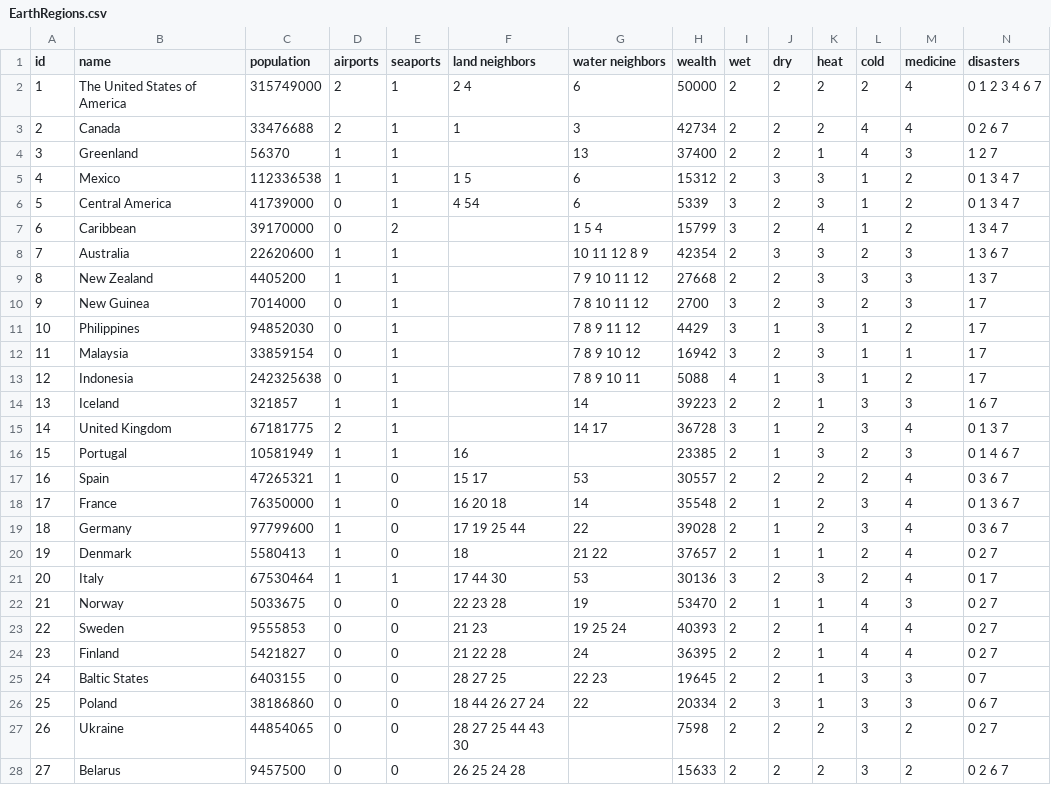
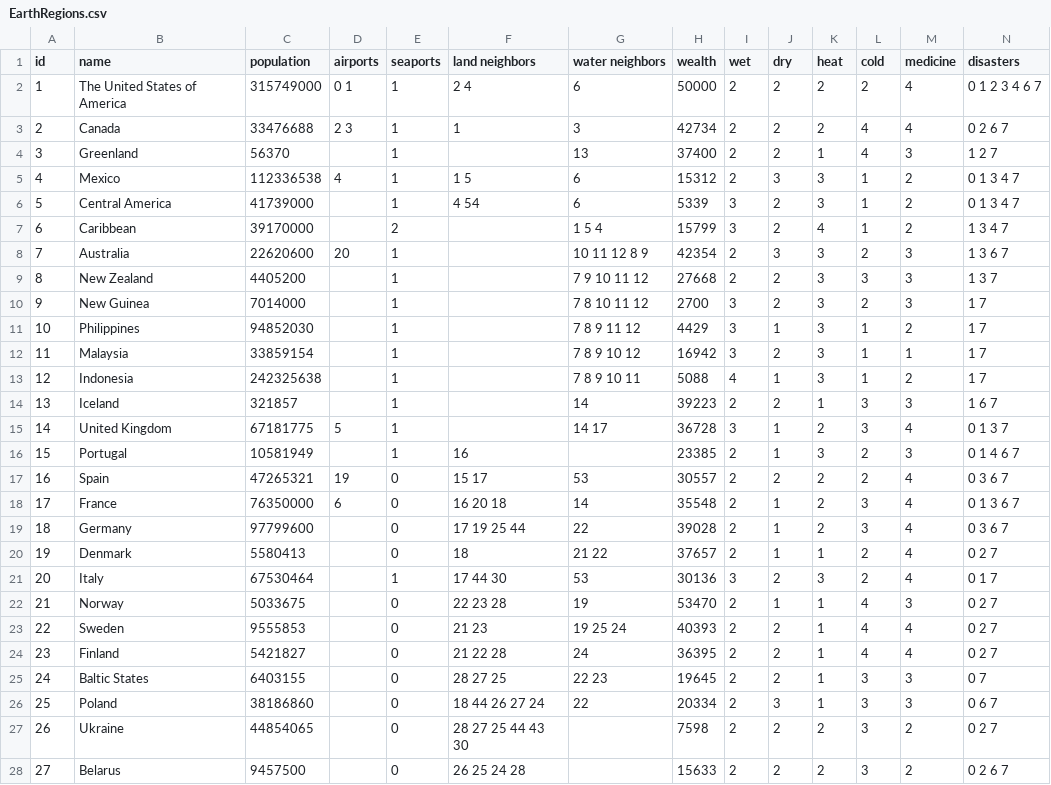
Before and after one commit to gbc1230/browndemic, a CSV file: EarthRegions.csv, drawn as a sheet; only a part is shown; the diff covers the shown part only.

Commit message:
added airports

```diff
--- a/EarthRegions.csv
+++ b/EarthRegions.csv
@@ -1,28 +1,28 @@
 id,name,population,airports,seaports,land neighbors,water neighbors,wealth,wet,dry,heat,cold,medicine,disasters
-1,The United States of America,315749000,2,1,2 4,6,50000,2,2,2,2,4,0 1 2 3 4 6 7
-2,Canada,33476688,2,1,1,3,42734,2,2,2,4,4,0 2 6 7
-3,Greenland,56370,1,1,,13,37400,2,2,1,4,3,1 2 7
-4,Mexico,112336538,1,1,1 5,6,15312,2,3,3,1,2,0 1 3 4 7
-5,Central America,41739000,0,1,4 54,6,5339,3,2,3,1,2,0 1 3 4 7
-6,Caribbean,39170000,0,2,,1 5 4,15799,3,2,4,1,2,1 3 4 7
-7,Australia,22620600,1,1,,10 11 12 8 9,42354,2,3,3,2,3,1 3 6 7
-8,New Zealand,4405200,1,1,,7 9 10 11 12,27668,2,2,3,3,3,1 3 7
-9,New Guinea,7014000,0,1,,7 8 10 11 12,2700,3,2,3,2,3,1 7
-10,Philippines,94852030,0,1,,7 8 9 11 12,4429,3,1,3,1,2,1 7
-11,Malaysia,33859154,0,1,,7 8 9 10 12,16942,3,2,3,1,1,1 7
-12,Indonesia,242325638,0,1,,7 8 9 10 11,5088,4,1,3,1,2,1 7
-13,Iceland,321857,1,1,,14,39223,2,2,1,3,3,1 6 7
-14,United Kingdom,67181775,2,1,,14 17,36728,3,1,2,3,4,0 1 3 7
-15,Portugal,10581949,1,1,16,,23385,2,1,3,2,3,0 1 4 6 7
-16,Spain,47265321,1,0,15 17,53,30557,2,2,2,2,4,0 3 6 7
-17,France,76350000,1,0,16 20 18,14,35548,2,1,2,3,4,0 1 3 6 7
-18,Germany,97799600,1,0,17 19 25 44,22,39028,2,1,2,3,4,0 3 6 7
-19,Denmark,5580413,1,0,18,21 22,37657,2,1,1,2,4,0 2 7
-20,Italy,67530464,1,1,17 44 30,53,30136,3,2,3,2,4,0 1 7
-21,Norway,5033675,0,0,22 23 28,19,53470,2,1,1,4,3,0 2 7
-22,Sweden,9555853,0,0,21 23,19 25 24,40393,2,2,1,4,4,0 2 7
-23,Finland,5421827,0,0,21 22 28,24,36395,2,2,1,4,4,0 2 7
-24,Baltic States,6403155,0,0,28 27 25,22 23,19645,2,2,1,3,3,0 7
-25,Poland,38186860,0,0,18 44 26 27 24,22,20334,2,3,1,3,3,0 6 7
-26,Ukraine,44854065,0,0,28 27 25 44 43 30,,7598,2,2,2,3,2,0 2 7
-27,Belarus,9457500,0,0,26 25 24 28,,15633,2,2,2,3,2,0 2 6 7
+1,The United States of America,315749000,0 1,1,2 4,6,50000,2,2,2,2,4,0 1 2 3 4 6 7
+2,Canada,33476688,2 3,1,1,3,42734,2,2,2,4,4,0 2 6 7
+3,Greenland,56370,,1,,13,37400,2,2,1,4,3,1 2 7
+4,Mexico,112336538,4,1,1 5,6,15312,2,3,3,1,2,0 1 3 4 7
+5,Central America,41739000,,1,4 54,6,5339,3,2,3,1,2,0 1 3 4 7
+6,Caribbean,39170000,,2,,1 5 4,15799,3,2,4,1,2,1 3 4 7
+7,Australia,22620600,20,1,,10 11 12 8 9,42354,2,3,3,2,3,1 3 6 7
+8,New Zealand,4405200,,1,,7 9 10 11 12,27668,2,2,3,3,3,1 3 7
+9,New Guinea,7014000,,1,,7 8 10 11 12,2700,3,2,3,2,3,1 7
+10,Philippines,94852030,,1,,7 8 9 11 12,4429,3,1,3,1,2,1 7
+11,Malaysia,33859154,,1,,7 8 9 10 12,16942,3,2,3,1,1,1 7
+12,Indonesia,242325638,,1,,7 8 9 10 11,5088,4,1,3,1,2,1 7
+13,Iceland,321857,,1,,14,39223,2,2,1,3,3,1 6 7
+14,United Kingdom,67181775,5,1,,14 17,36728,3,1,2,3,4,0 1 3 7
+15,Portugal,10581949,,1,16,,23385,2,1,3,2,3,0 1 4 6 7
+16,Spain,47265321,19,0,15 17,53,30557,2,2,2,2,4,0 3 6 7
+17,France,76350000,6,0,16 20 18,14,35548,2,1,2,3,4,0 1 3 6 7
+18,Germany,97799600,,0,17 19 25 44,22,39028,2,1,2,3,4,0 3 6 7
+19,Denmark,5580413,,0,18,21 22,37657,2,1,1,2,4,0 2 7
+20,Italy,67530464,,1,17 44 30,53,30136,3,2,3,2,4,0 1 7
+21,Norway,5033675,,0,22 23 28,19,53470,2,1,1,4,3,0 2 7
+22,Sweden,9555853,,0,21 23,19 25 24,40393,2,2,1,4,4,0 2 7
+23,Finland,5421827,,0,21 22 28,24,36395,2,2,1,4,4,0 2 7
+24,Baltic States,6403155,,0,28 27 25,22 23,19645,2,2,1,3,3,0 7
+25,Poland,38186860,,0,18 44 26 27 24,22,20334,2,3,1,3,3,0 6 7
+26,Ukraine,44854065,,0,28 27 25 44 43 30,,7598,2,2,2,3,2,0 2 7
+27,Belarus,9457500,,0,26 25 24 28,,15633,2,2,2,3,2,0 2 6 7
```
Also changed, not shown: 32 edited cells elsewhere in this file, 8 other files.
